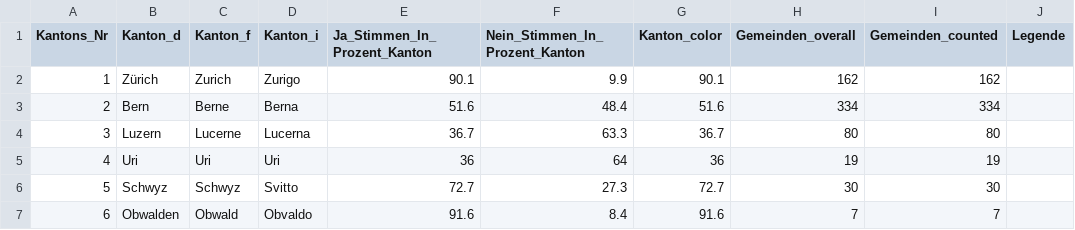
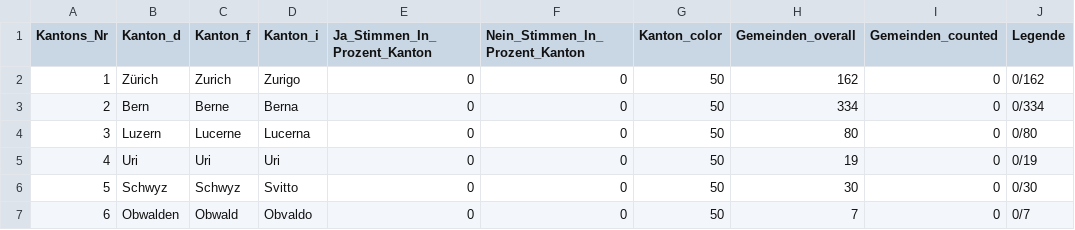
Before and after one commit to awp-finanznachrichten/lena_november2021, a CSV file: Output/Pflege_dw_kantone.csv, drawn as a sheet; only a part is shown; the diff covers the shown part only.

```diff
--- a/Output/Pflege_dw_kantone.csv
+++ b/Output/Pflege_dw_kantone.csv
@@ -1,7 +1,7 @@
 "Kantons_Nr","Kanton_d","Kanton_f","Kanton_i","Ja_Stimmen_In_Prozent_Kanton","Nein_Stimmen_In_Prozent_Kanton","Kanton_color","Gemeinden_overall","Gemeinden_counted","Legende"
-1,"Zürich","Zurich","Zurigo",90.1,9.9,90.1,162,162,
-2,"Bern","Berne","Berna",51.6,48.4,51.6,334,334,
-3,"Luzern","Lucerne","Lucerna",36.7,63.3,36.7,80,80,
-4,"Uri","Uri","Uri",36,64,36,19,19,
-5,"Schwyz","Schwyz","Svitto",72.7,27.3,72.7,30,30,
-6,"Obwalden","Obwald","Obvaldo",91.6,8.4,91.6,7,7,
+1,"Zürich","Zurich","Zurigo",0,0,50,162,0,"0/162"
+2,"Bern","Berne","Berna",0,0,50,334,0,"0/334"
+3,"Luzern","Lucerne","Lucerna",0,0,50,80,0,"0/80"
+4,"Uri","Uri","Uri",0,0,50,19,0,"0/19"
+5,"Schwyz","Schwyz","Svitto",0,0,50,30,0,"0/30"
+6,"Obwalden","Obwald","Obvaldo",0,0,50,7,0,"0/7"
```
Also changed, not shown: 100 edited cells elsewhere in this file, Output/Covid_dw_kantone.csv, Output/Justiz_dw_kantone.csv, 21 other files.
